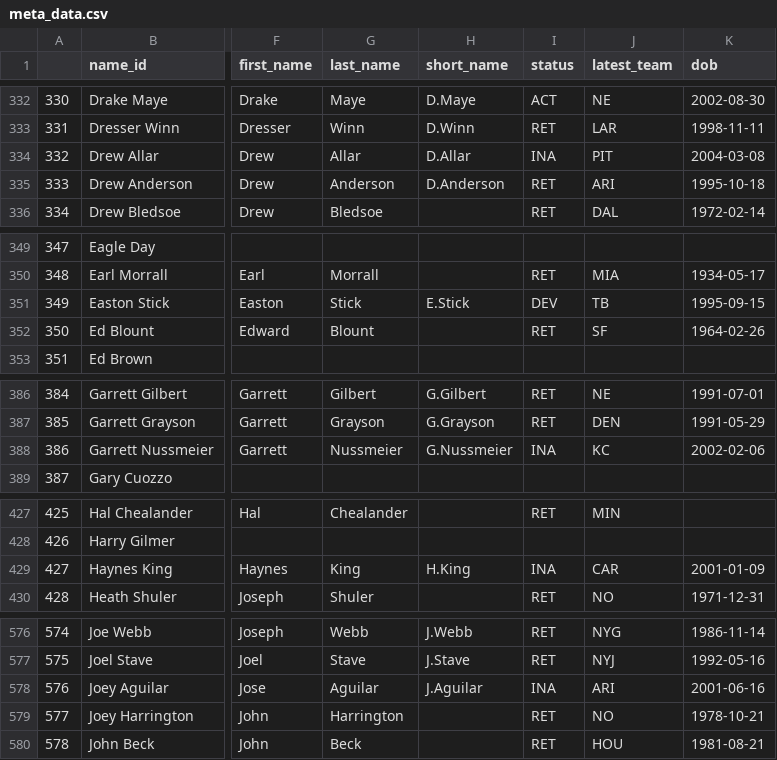
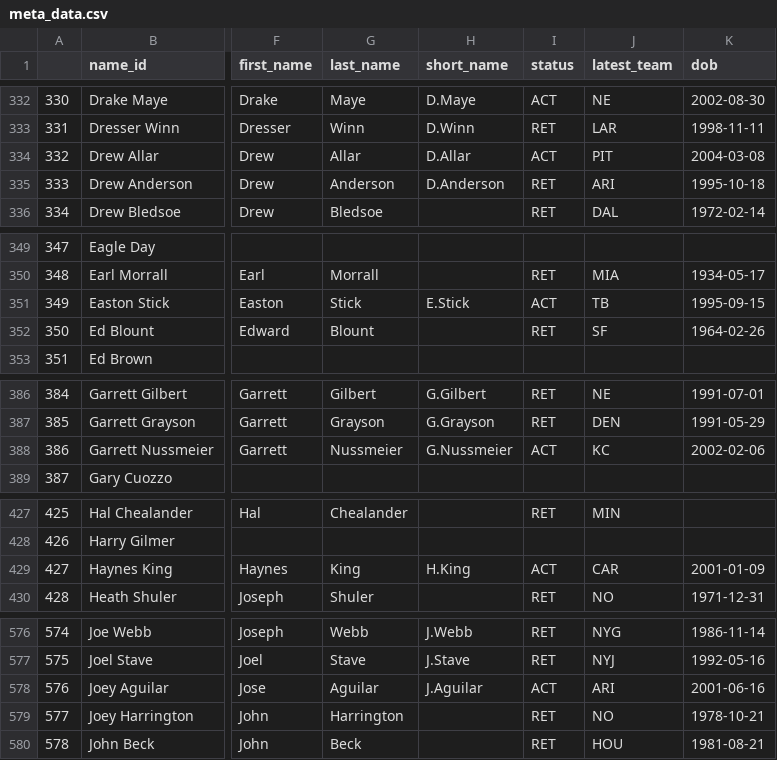
Before and after one commit to greerreNFL/nfeloqb, a CSV file: Other Data/meta_data.csv, drawn as a sheet; only a part is shown, gaps mark what is left out; the diff covers the shown part only; the diff names each change by its address in the sheet, - before the commit and + after, or states it on an @@ line.

```diff
--- a/Other Data/meta_data.csv
+++ b/Other Data/meta_data.csv
-I334 (status): INA
+I334 (status): ACT
-I351 (status): DEV
+I351 (status): ACT
-I388 (status): INA
+I388 (status): ACT
-I429 (status): INA
+I429 (status): ACT
-I578 (status): INA
+I578 (status): ACT
```
Also changed, not shown: 15 edited cells elsewhere in this file, Other Data/defensive_adjustments.csv, 3 other files.
